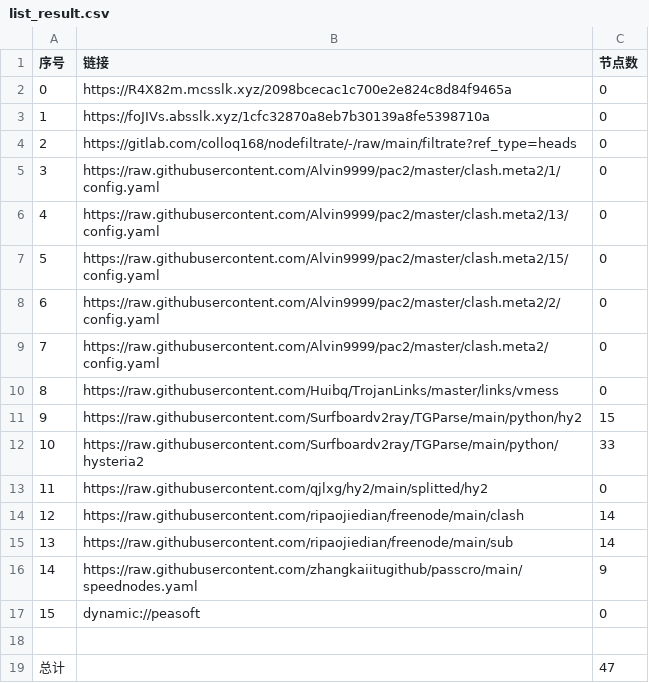
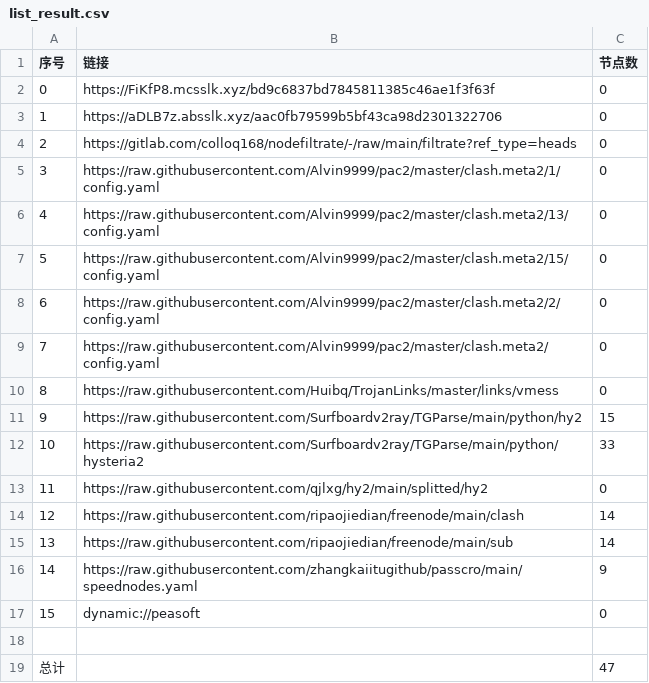
Before and after one commit to wjs-529/AutoMergePublicNodes, a CSV file: list_result.csv, drawn as a sheet.

```diff
--- a/list_result.csv
+++ b/list_result.csv
@@ -1,4 +1,4 @@
 序号,链接,节点数
-0,https://R4X82m.mcsslk.xyz/2098bcecac1c700e2e824c8d84f9465a,0
-1,https://foJIVs.absslk.xyz/1cfc32870a8eb7b30139a8fe5398710a,0
+0,https://FiKfP8.mcsslk.xyz/bd9c6837bd7845811385c46ae1f3f63f,0
+1,https://aDLB7z.absslk.xyz/aac0fb79599b5bf43ca98d2301322706,0
 2,https://gitlab.com/colloq168/nodefiltrate/-/raw/main/filtrate?ref_type=heads,0
```
Also changed, not shown: 3 other files.
